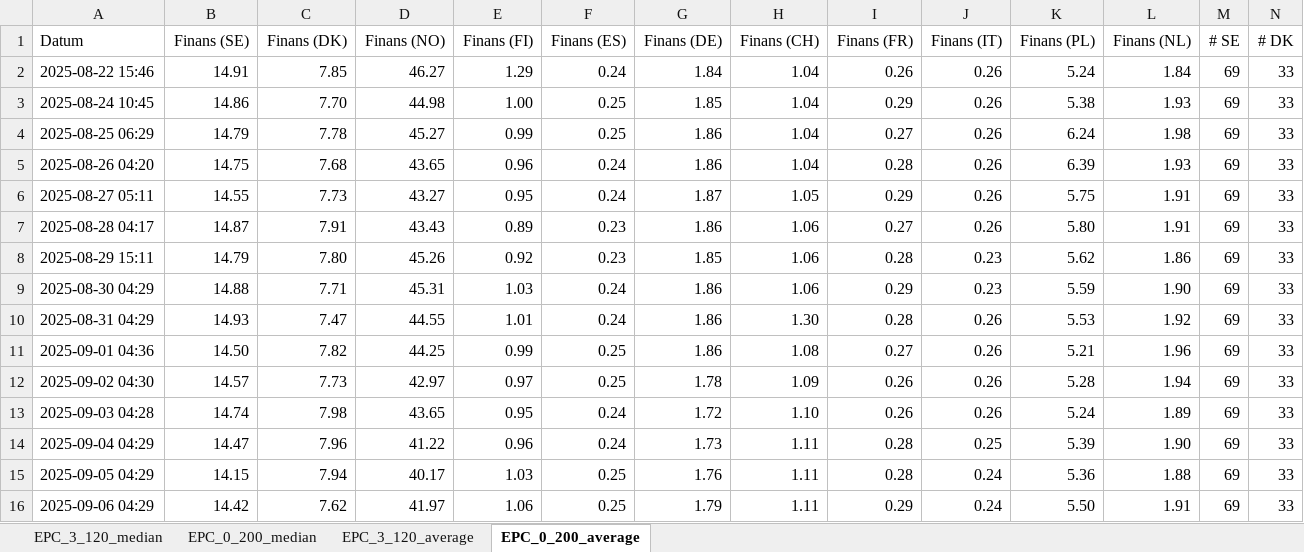
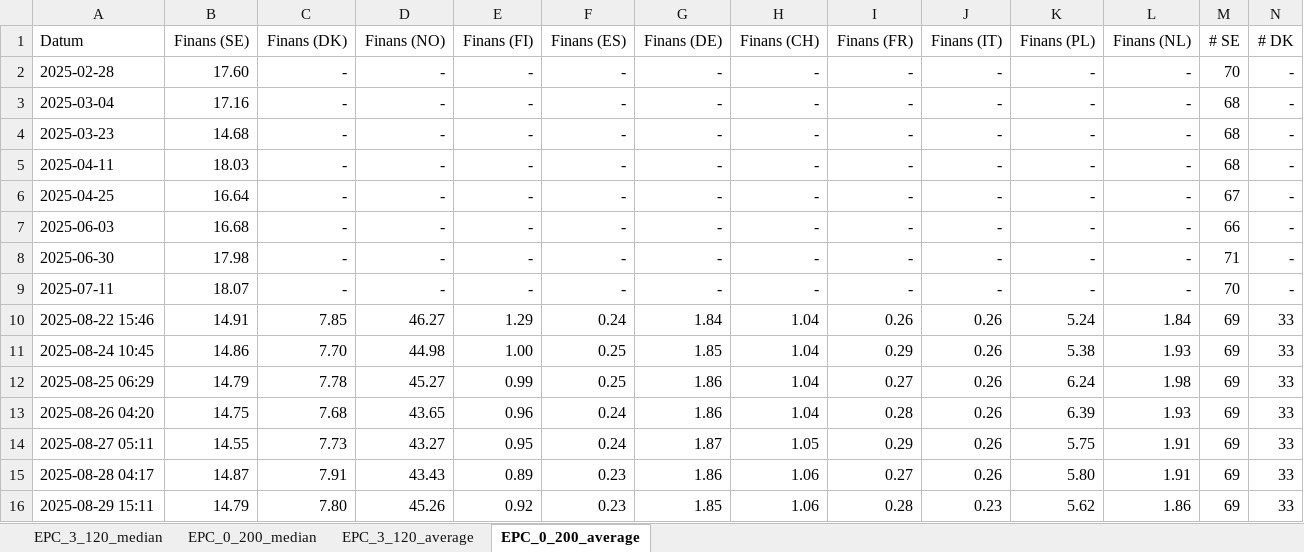
Before and after one commit to loplip/kodning, an Excel workbook: data/data_epc_finance.xlsx, sheet EPC_0_200_average, drawn as a sheet; only a part is shown; the shorter side is filled out with more unchanged rows; values as stored, in another font and other column widths than the file's, no borders; rows hold the shown columns only; the diff names each change by its address in the sheet, - before the commit and + after, or states it on an @@ line.

Commit message:
upd

```diff
--- a/data/data_epc_finance.xlsx (sheet EPC_0_200_average)
+++ b/data/data_epc_finance.xlsx (sheet EPC_0_200_average)
+row 2: 2025-02-28 | 17.60 | - | - | - | - | - | - | - | - | - | - | 70 | -
+row 3: 2025-03-04 | 17.16 | - | - | - | - | - | - | - | - | - | - | 68 | -
+row 4: 2025-03-23 | 14.68 | - | - | - | - | - | - | - | - | - | - | 68 | -
+row 5: 2025-04-11 | 18.03 | - | - | - | - | - | - | - | - | - | - | 68 | -
+row 6: 2025-04-25 | 16.64 | - | - | - | - | - | - | - | - | - | - | 67 | -
+row 7: 2025-06-03 | 16.68 | - | - | - | - | - | - | - | - | - | - | 66 | -
+row 8: 2025-06-30 | 17.98 | - | - | - | - | - | - | - | - | - | - | 71 | -
+row 9: 2025-07-11 | 18.07 | - | - | - | - | - | - | - | - | - | - | 70 | -
```
Also changed, not shown: sheet EPC_3_120_average.
